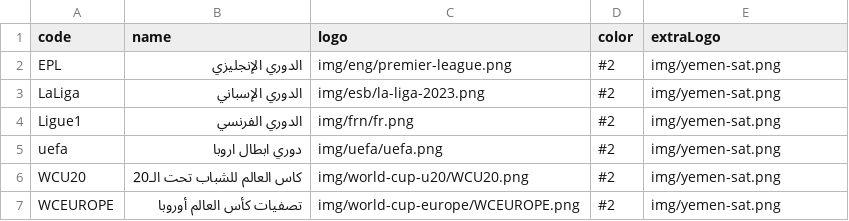
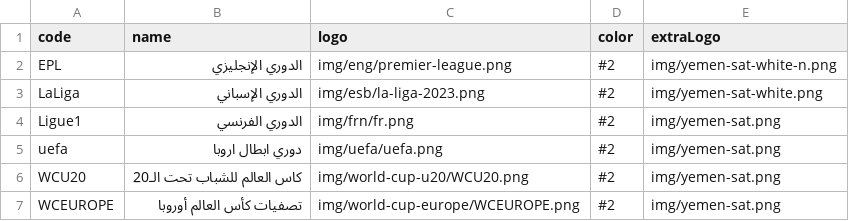
Before and after one commit to falahsab/jedwal, a CSV file: csv/leagues.csv, drawn as a sheet.

Commit message:
Update leagues.csv

```diff
--- a/csv/leagues.csv
+++ b/csv/leagues.csv
@@ -1,4 +1,4 @@
 code,name,logo,color,extraLogo
-EPL,الدوري الإنجليزي,img/eng/premier-league.png,#2,img/yemen-sat.png
-LaLiga,الدوري الإسباني,img/esb/la-liga-2023.png,#2,img/yemen-sat.png
+EPL,الدوري الإنجليزي,img/eng/premier-league.png,#2,img/yemen-sat-white-n.png
+LaLiga,الدوري الإسباني,img/esb/la-liga-2023.png,#2,img/yemen-sat-white.png
 Ligue1,الدوري الفرنسي,img/frn/fr.png,#2,img/yemen-sat.png
```
